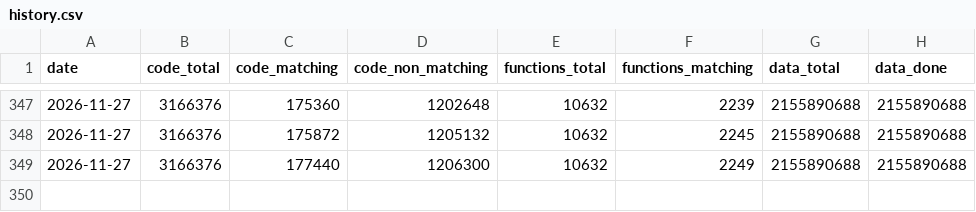
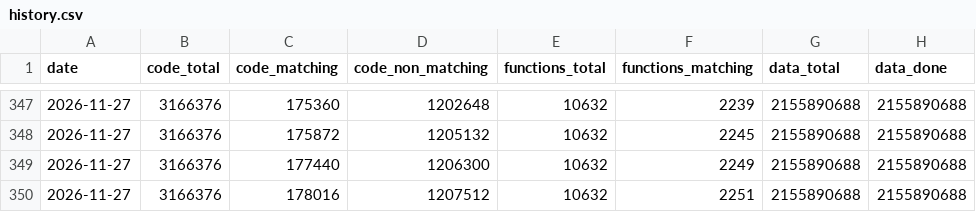
Before and after one commit to LeLiamn/SW2EPC, a CSV file: progress/history.csv, drawn as a sheet; only a part is shown, gaps mark what is left out.

```diff
--- a/progress/history.csv
+++ b/progress/history.csv
@@ -349 +349,2 @@ date,code_total,code_matching,code_non_matching,functions_total,functions_matchi
 2026-11-27,3166376,177440,1206300,10632,2249,2155890688,2155890688
+2026-11-27,3166376,178016,1207512,10632,2251,2155890688,2155890688
```
Also changed, not shown: 7 other files.
